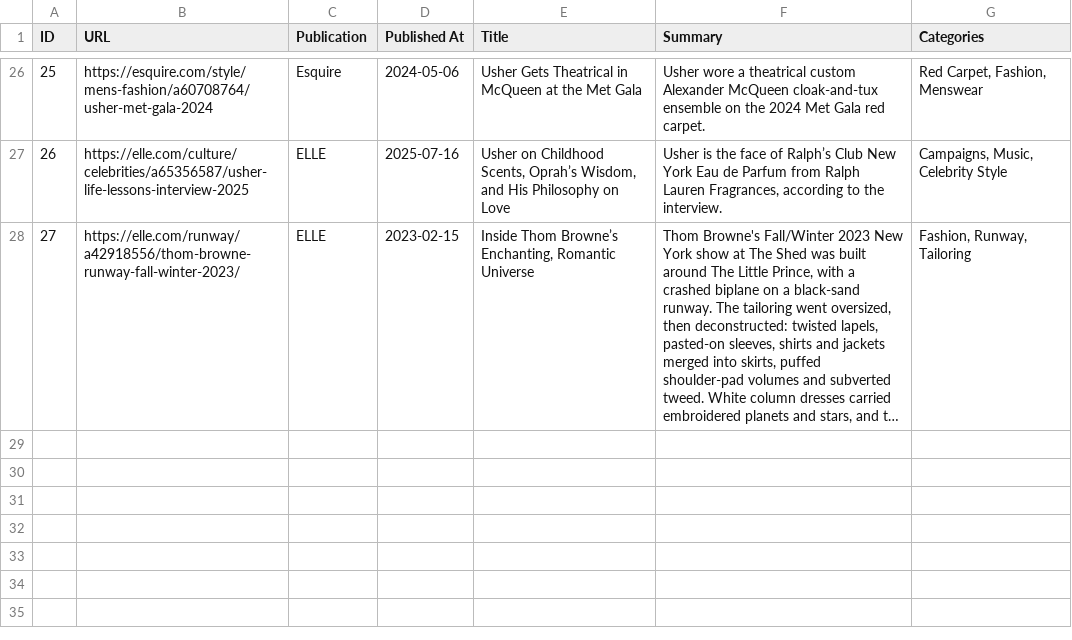
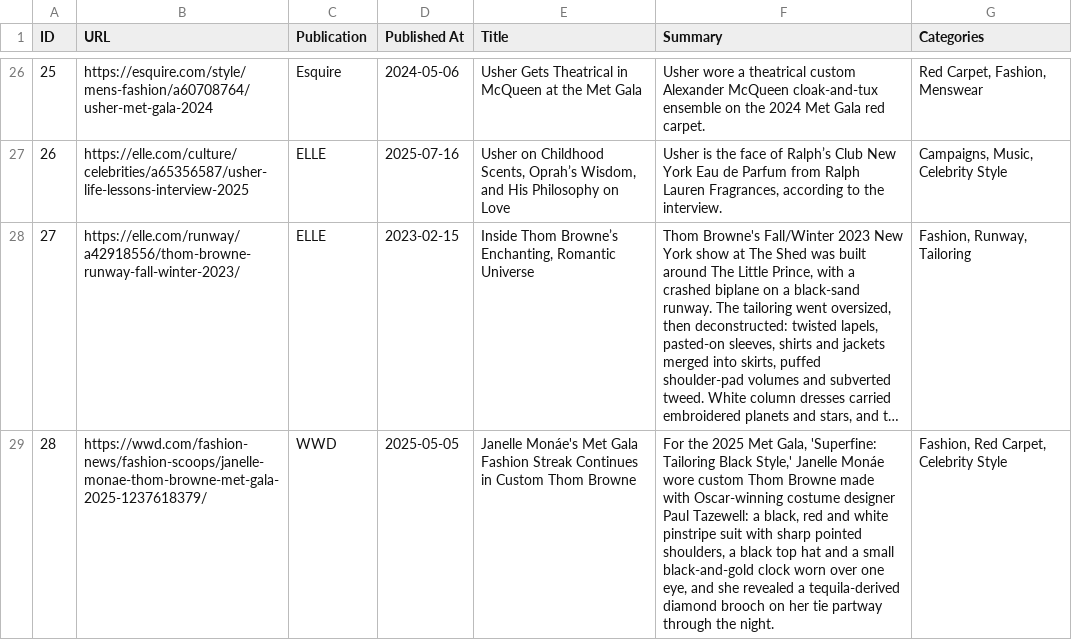
Before and after one commit to ejhawkins/melodylust, a CSV file: data/articles-tracker.csv, drawn as a sheet; only a part is shown, gaps mark what is left out; long unchanged cells end in …; the diff names each change by its address in the sheet, - before the commit and + after, or states it on an @@ line.

```diff
--- a/data/articles-tracker.csv
+++ b/data/articles-tracker.csv
+row 29: 28 | https://wwd.com/fashion-news/fashion-scoops/janelle-monae-thom-browne-met-gala-2025-1237618379/ | WWD | 2025-05-05 | Janelle Monáe's Met Gala Fashion Streak Continues in Custom Thom Browne | For the 2025 Met Gala, 'Superfine: Tailoring Black Style,' Janelle Monáe wore custom Thom Browne made with Oscar-winning costume designer Paul Tazewell: a black, red and white pinstripe suit with sharp pointed shoulders, a black top hat and a small black-and-gold clock worn over one eye, and she revealed a tequila-derived diamond brooch on her tie partway through the night. | Fashion, Red Carpet, Celebrity Style
```
Also changed, not shown: data/aw26-looks.csv, data/style-nets.csv.
